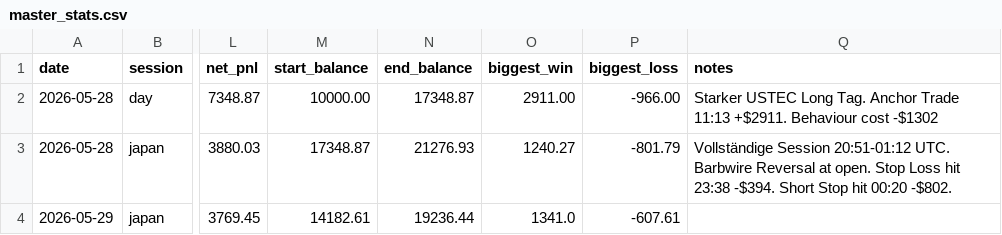
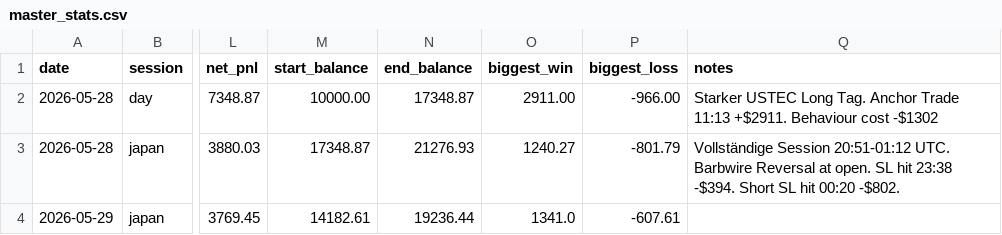
Before and after one commit to martin-sambauer/Trading, a CSV file: data/master/master_stats.csv, drawn as a sheet; only a part is shown, gaps mark what is left out; the diff names each change by its address in the sheet, - before the commit and + after, or states it on an @@ line.

Commit message:
v1.5 Japan Session Report fertig

```diff
--- a/data/master/master_stats.csv
+++ b/data/master/master_stats.csv
-Q3 (notes): …at open. Stop Loss hit 23:38 -$394. Short Stop hit 00:20…
+Q3 (notes): …at open. SL hit 23:38 -$394. Short SL hit 00:20…
```
Also changed, not shown: 1 other file.
